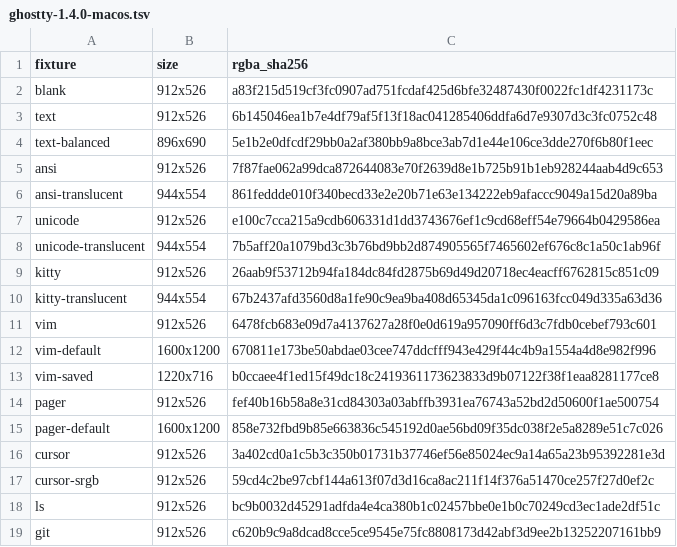
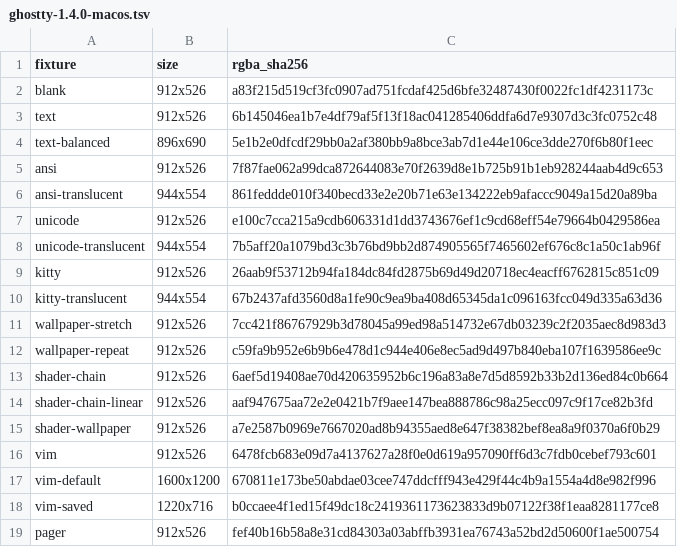
Before and after one commit to witty-terminal/witty, a TSV file: build_support/reference_probes/render_parity/ghostty-1.4.0-macos.tsv, drawn as a sheet; only a part is shown; the shorter side is filled out with more unchanged rows; the diff names each change by its address in the sheet, - before the commit and + after, or states it on an @@ line.

Commit message:
Check macOS wallpapers and shaders against Ghostty

```diff
--- a/build_support/reference_probes/render_parity/ghostty-1.4.0-macos.tsv
+++ b/build_support/reference_probes/render_parity/ghostty-1.4.0-macos.tsv
+row 11: wallpaper-stretch | 912x526 | 7cc421f86767929b3d78045a99ed98a514732e67db03239c2f2035aec8d983d3
+row 12: wallpaper-repeat | 912x526 | c59fa9b952e6b9b6e478d1c944e406e8ec5ad9d497b840eba107f1639586ee9c
+row 13: shader-chain | 912x526 | 6aef5d19408ae70d420635952b6c196a83a8e7d5d8592b33b2d136ed84c0b664
+row 14: shader-chain-linear | 912x526 | aaf947675aa72e2e0421b7f9aee147bea888786c98a25ecc097c9f17ce82b3fd
+row 15: shader-wallpaper | 912x526 | a7e2587b0969e7667020ad8b94355aed8e647f38382bef8ea8a9f0370a6f0b29
```
Also changed, not shown: 4 other files.
